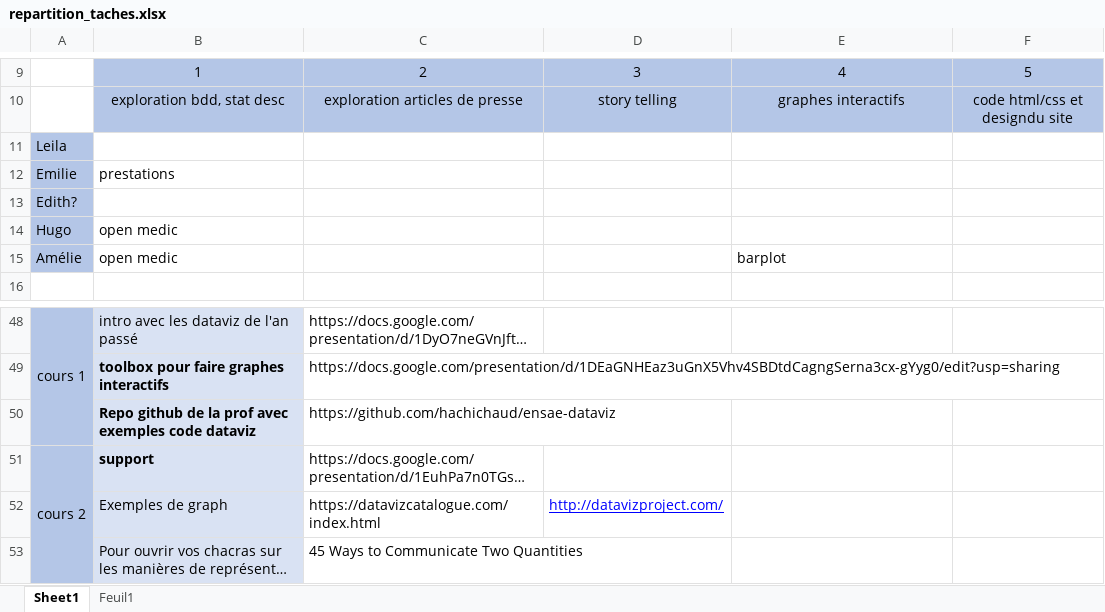
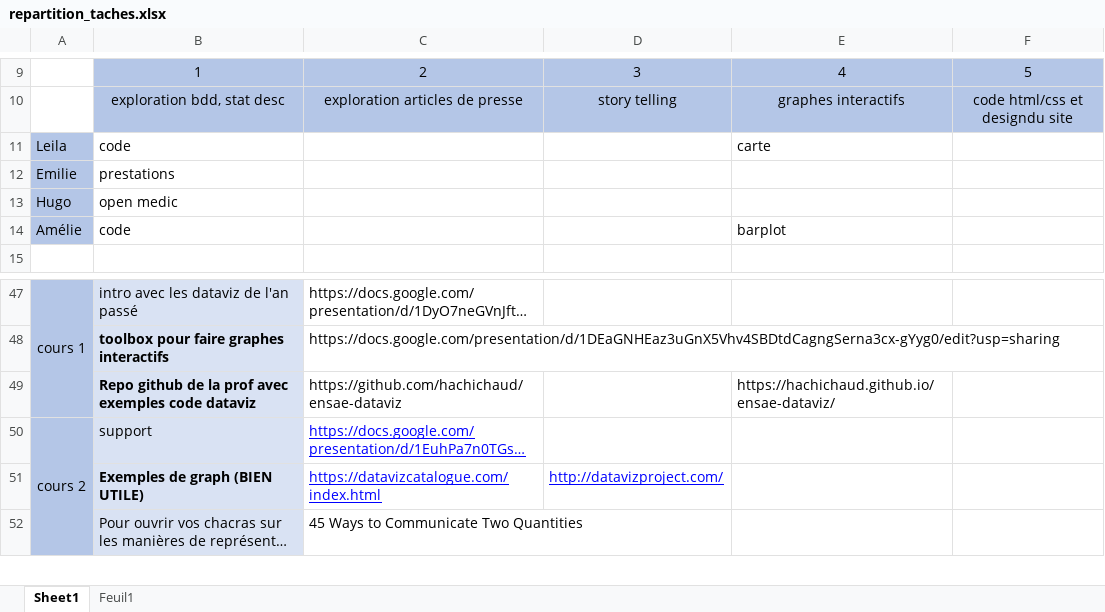
Before and after one commit to depenses-de-sante/dataviz, an Excel workbook: repartition_taches.xlsx, sheet Sheet1, drawn as a sheet; only a part is shown, gaps mark what is left out; long unchanged cells end in …; values as stored, in another font and other column widths than the file's, no borders; removed rows and columns are numbered as before the commit, all else as after; the diff names each change by its address in the sheet, - before the commit and + after, or states it on an @@ line.

Commit message:
ajout liens

```diff
--- a/repartition_taches.xlsx (sheet Sheet1)
+++ b/repartition_taches.xlsx (sheet Sheet1)
-B11: (empty)
+B11: code
-E11: (empty)
+E11: carte
-row 13: Edith?
-B14: open medic
+B14: code
-E49: (empty)
+E49: https://hachichaud.github.io/ensae-dataviz/
-B50 bold: on
+B50 bold: off
@@ C50:C51 underline: off → on, text colour: black → #0000FF @@
-B51: Exemples de graph
+B51: Exemples de graph (BIEN UTILE)
-B51 bold: off
+B51 bold: on
```
Also changed, not shown: charts or pictures.
